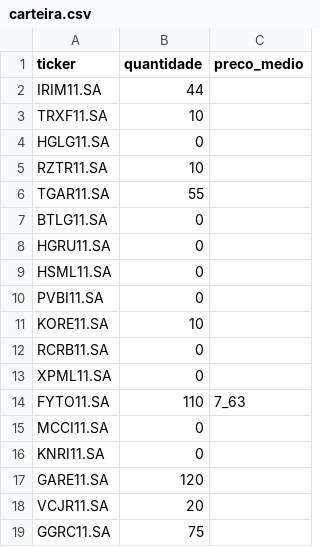
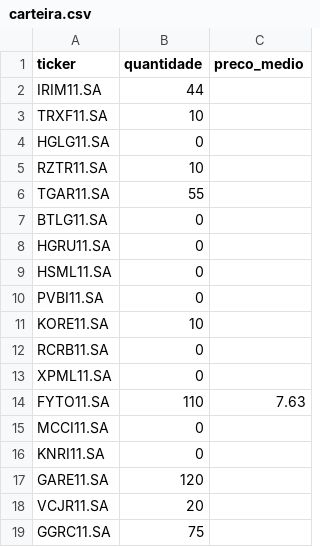
Before and after one commit to lucasbuenoprof/Carteira-de-investimentos-01, a CSV file: carteira.csv, drawn as a sheet.

Commit message:
Update carteira.csv

```diff
--- a/carteira.csv
+++ b/carteira.csv
@@ -13,3 +13,3 @@ RCRB11.SA,0,
 XPML11.SA,0,
-FYTO11.SA,110,7_63
+FYTO11.SA,110,7.63
 MCCI11.SA,0,
```
